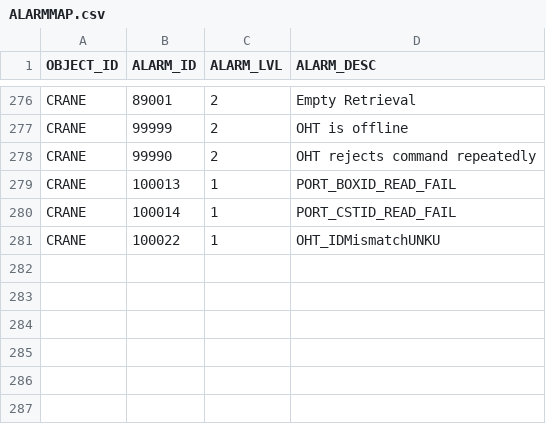
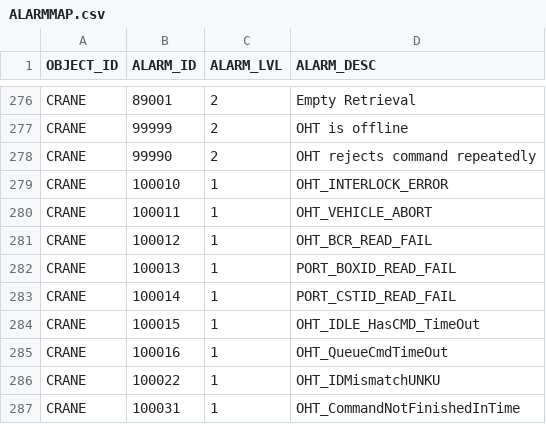
Before and after one commit to AK0-Leopard/OverheadHoistBuffer_ASE_K24, a CSV file: OverheadHoistBuffer_ASE_K24/BCWinForm/Config/ASE_K24/CSV/ALARMMAP.csv, drawn as a sheet; only a part is shown, gaps mark what is left out; the diff names each change by its address in the sheet, - before the commit and + after, or states it on an @@ line.

Commit message:
更新版本至v1.8.0.34 1.增加語音通知 Alarm、斷線 2.Bug fix:在對應到不存在的track時，會發生例外無法回應Block Req的問題

```diff
--- a/OverheadHoistBuffer_ASE_K24/BCWinForm/Config/ASE_K24/CSV/ALARMMAP.csv
+++ b/OverheadHoistBuffer_ASE_K24/BCWinForm/Config/ASE_K24/CSV/ALARMMAP.csv
+row 279: CRANE | 100010 | 1 | OHT_INTERLOCK_ERROR
+row 280: CRANE | 100011 | 1 | OHT_VEHICLE_ABORT
+row 281: CRANE | 100012 | 1 | OHT_BCR_READ_FAIL
+row 284: CRANE | 100015 | 1 | OHT_IDLE_HasCMD_TimeOut
+row 285: CRANE | 100016 | 1 | OHT_QueueCmdTimeOut
+row 287: CRANE | 100031 | 1 | OHT_CommandNotFinishedInTime
```
Also changed, not shown: OverheadHoistBuffer_ASE_K24/BCWinForm/Config/ASE_K24/CSV/BLOCKTRACKMAP.csv, 23 other files.
